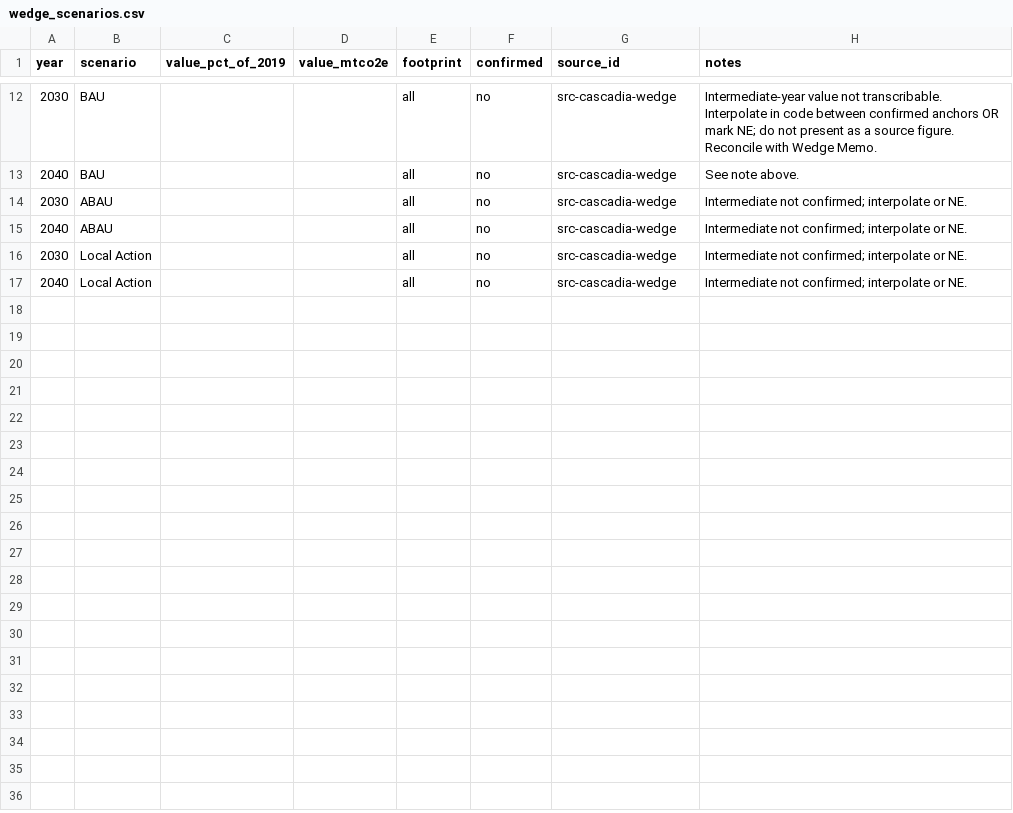
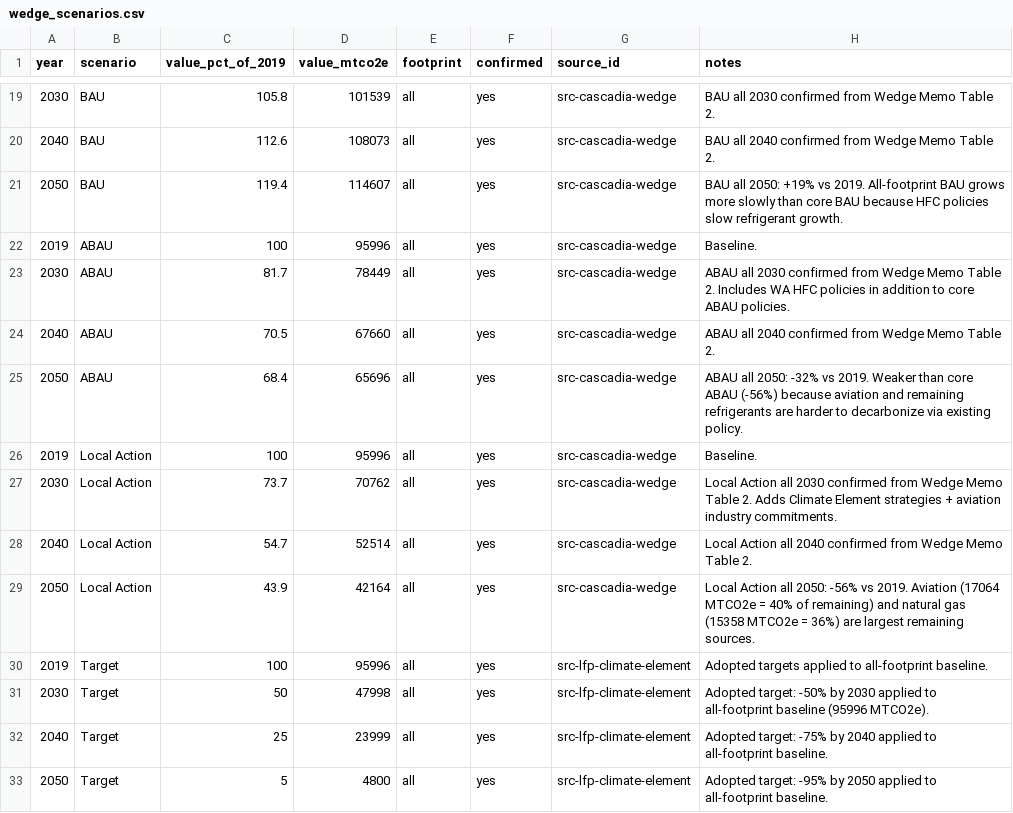
Before and after one commit to kelaxten/lfp-climate, a CSV file: public/data/wedge_scenarios.csv, drawn as a sheet; only a part is shown, gaps mark what is left out; the diff covers the shown part only.

```diff
--- a/public/data/wedge_scenarios.csv
+++ b/public/data/wedge_scenarios.csv
@@ -12,6 +19,15 @@ year,scenario,value_pct_of_2019,value_mtco2e,footprint,confirmed,source_id,notes
-2030,BAU,,,all,no,src-cascadia-wedge,"Intermediate-year value not transcribable. Interpolate in code between confirmed anchors OR mark NE; do not present as a source figure. Reconcile with Wedge Memo."
-2040,BAU,,,all,no,src-cascadia-wedge,"See note above."
-2030,ABAU,,,all,no,src-cascadia-wedge,"Intermediate not confirmed; interpolate or NE."
-2040,ABAU,,,all,no,src-cascadia-wedge,"Intermediate not confirmed; interpolate or NE."
-2030,Local Action,,,all,no,src-cascadia-wedge,"Intermediate not confirmed; interpolate or NE."
-2040,Local Action,,,all,no,src-cascadia-wedge,"Intermediate not confirmed; interpolate or NE."
+2030,BAU,105.8,101539,all,yes,src-cascadia-wedge,"BAU all 2030 confirmed from Wedge Memo Table 2."
+2040,BAU,112.6,108073,all,yes,src-cascadia-wedge,"BAU all 2040 confirmed from Wedge Memo Table 2."
+2050,BAU,119.4,114607,all,yes,src-cascadia-wedge,"BAU all 2050: +19% vs 2019. All-footprint BAU grows more slowly than core BAU because HFC policies slow refrigerant growth."
+2019,ABAU,100,95996,all,yes,src-cascadia-wedge,"Baseline."
+2030,ABAU,81.7,78449,all,yes,src-cascadia-wedge,"ABAU all 2030 confirmed from Wedge Memo Table 2. Includes WA HFC policies in addition to core ABAU policies."
+2040,ABAU,70.5,67660,all,yes,src-cascadia-wedge,"ABAU all 2040 confirmed from Wedge Memo Table 2."
+2050,ABAU,68.4,65696,all,yes,src-cascadia-wedge,"ABAU all 2050: -32% vs 2019. Weaker than core ABAU (-56%) because aviation and remaining refrigerants are harder to decarbonize via existing policy."
+2019,Local Action,100,95996,all,yes,src-cascadia-wedge,"Baseline."
+2030,Local Action,73.7,70762,all,yes,src-cascadia-wedge,"Local Action all 2030 confirmed from Wedge Memo Table 2. Adds Climate Element strategies + aviation industry commitments."
+2040,Local Action,54.7,52514,all,yes,src-cascadia-wedge,"Local Action all 2040 confirmed from Wedge Memo Table 2."
+2050,Local Action,43.9,42164,all,yes,src-cascadia-wedge,"Local Action all 2050: -56% vs 2019. Aviation (17064 MTCO2e = 40% of remaining) and natural gas (15358 MTCO2e = 36%) are largest remaining sources."
+2019,Target,100,95996,all,yes,src-lfp-climate-element,"Adopted targets applied to all-footprint baseline."
+2030,Target,50,47998,all,yes,src-lfp-climate-element,"Adopted target: -50% by 2030 applied to all-footprint baseline (95996 MTCO2e)."
+2040,Target,25,23999,all,yes,src-lfp-climate-element,"Adopted target: -75% by 2040 applied to all-footprint baseline."
+2050,Target,5,4800,all,yes,src-lfp-climate-element,"Adopted target: -95% by 2050 applied to all-footprint baseline."
```
Also changed, not shown: 7 added rows and 32 edited cells elsewhere in this file, public/data/inventory_2019.csv, public/data/sources.csv, 3 other files.
